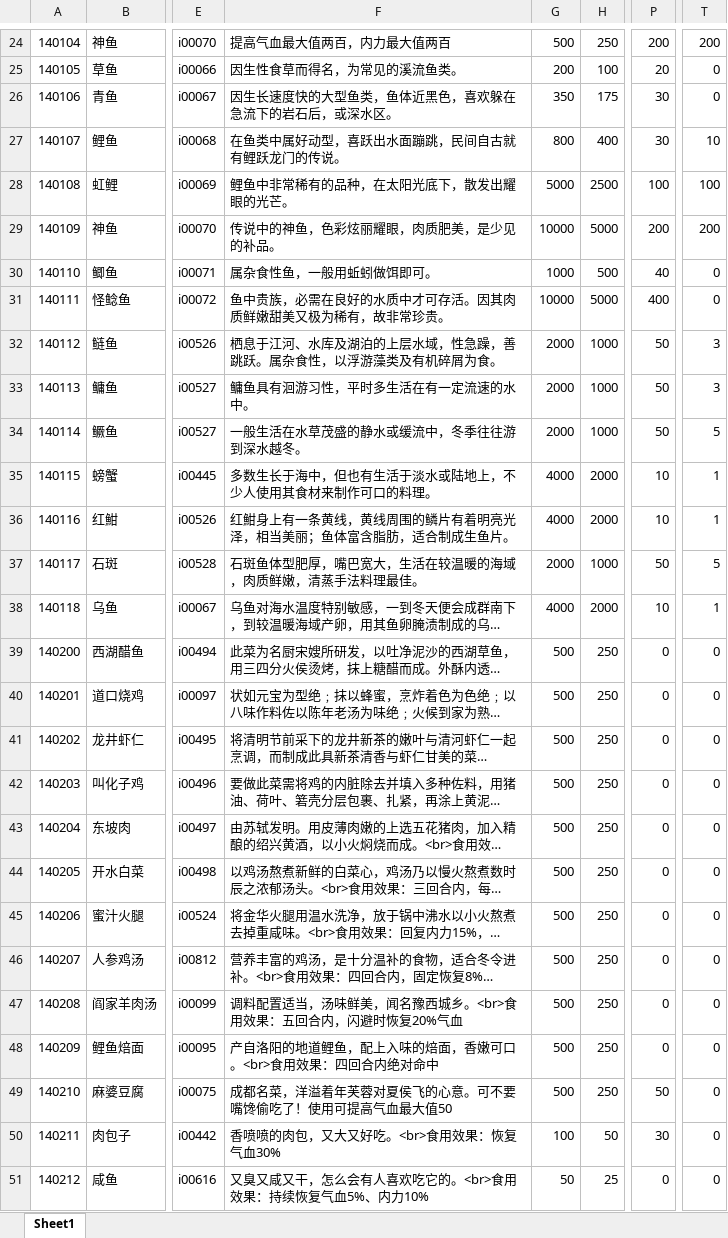
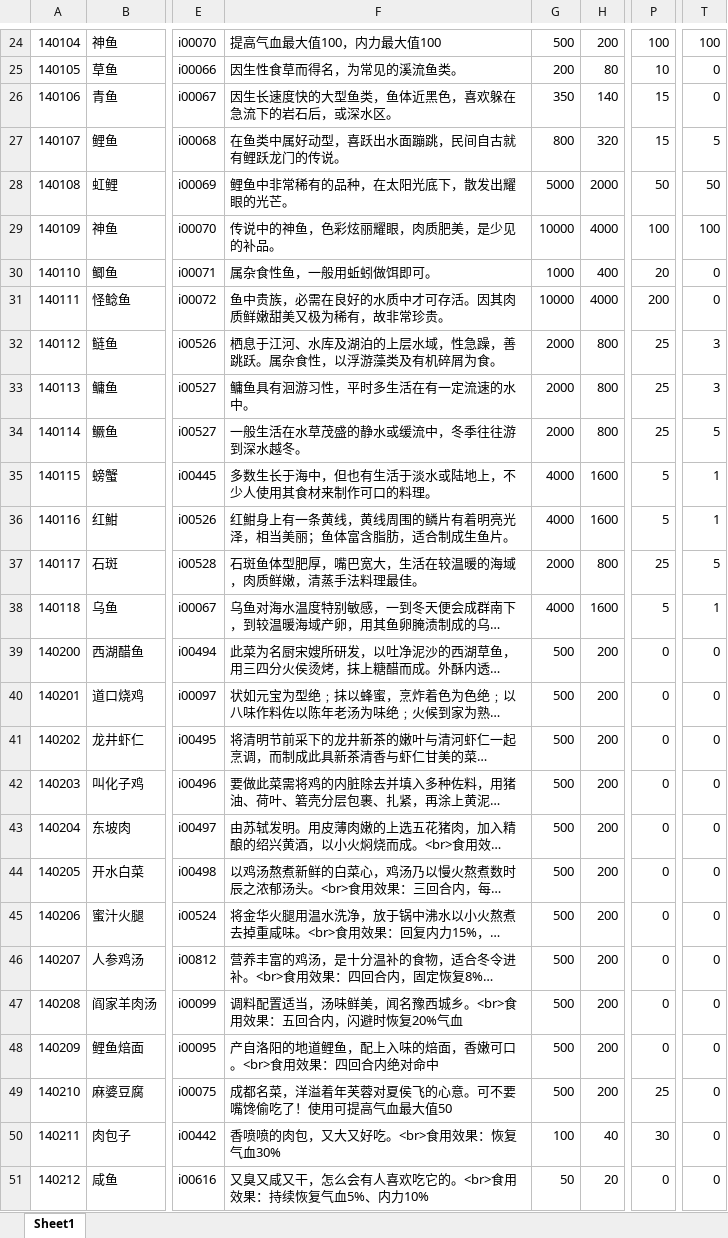
Before and after one commit to xiaozhuzzz/XiakePreMod, an Excel workbook: Excel文件/xiakeqian/道具表.xlsx, sheet Sheet1, drawn as a sheet; only a part is shown, gaps mark what is left out; long unchanged cells end in …; values as stored, in another font and other column widths than the file's, no borders; the diff covers the shown part only; the diff names each change by its address in the sheet, - before the commit and + after, or states it on an @@ line.

```diff
--- a/Excel文件/xiakeqian/道具表.xlsx (sheet Sheet1)
+++ b/Excel文件/xiakeqian/道具表.xlsx (sheet Sheet1)
-F24: 提高气血最大值两百，内力最大值两百
+F24: 提高气血最大值100，内力最大值100
-H24: 250
+H24: 200
-P24: 200
+P24: 100
-T24: 200
+T24: 100
-H25: 100
+H25: 80
-P25: 20
+P25: 10
-H26: 175
+H26: 140
-P26:P27: 30
+P26:P27: 15
-H27: 400
+H27: 320
-T27: 10
+T27: 5
-H28: 2500
+H28: 2000
-P28: 100
+P28: 50
-T28: 100
+T28: 50
-H29: 5000
+H29: 4000
-P29: 200
+P29: 100
-T29: 200
+T29: 100
-H30: 500
+H30: 400
-P30: 40
+P30: 20
-H31: 5000
+H31: 4000
-P31: 400
+P31: 200
-H32:H34: 1000
+H32:H34: 800
-P32:P34: 50
+P32:P34: 25
-H35:H36: 2000
+H35:H36: 1600
-P35:P36: 10
+P35:P36: 5
-H37: 1000
+H37: 800
-P37: 50
+P37: 25
-H38: 2000
+H38: 1600
-P38: 10
+P38: 5
-H39:H49: 250
+H39:H49: 200
-P49: 50
+P49: 25
-H50: 50
+H50: 40
-H51: 25
+H51: 20
```
Also changed, not shown: 1 added row and 269 edited cells elsewhere in this sheet, Excel文件/xiakeqian/心法.xlsx, Excel文件/xiakeqian/技能.xlsx, 9 other files.
